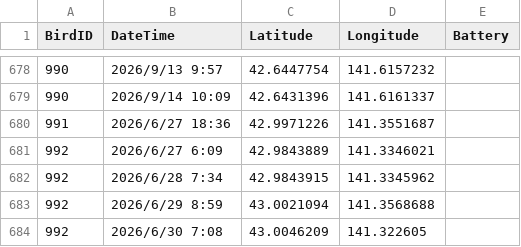
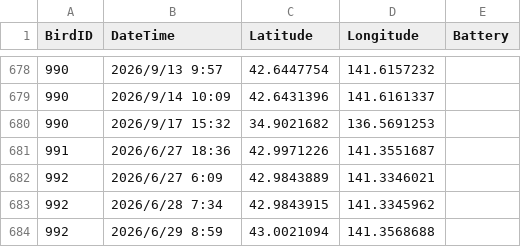
Before and after one commit to RyutaroOizumi/KomukudoriLiveMap, a CSV file: data/gps.csv, drawn as a sheet; only a part is shown, gaps mark what is left out; the shorter side is filled out with more unchanged rows; the diff names each change by its address in the sheet, - before the commit and + after, or states it on an @@ line.

```diff
--- a/data/gps.csv
+++ b/data/gps.csv
+row 680: 990 | 2026/9/17 15:32 | 34.9021682 | 136.5691253
```
Also changed, not shown: 10 other files.
